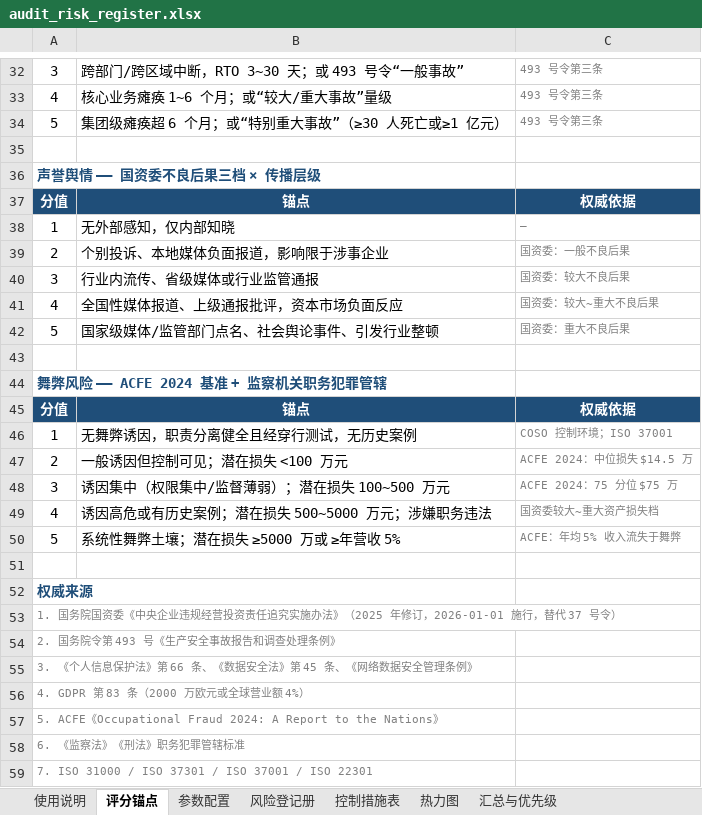
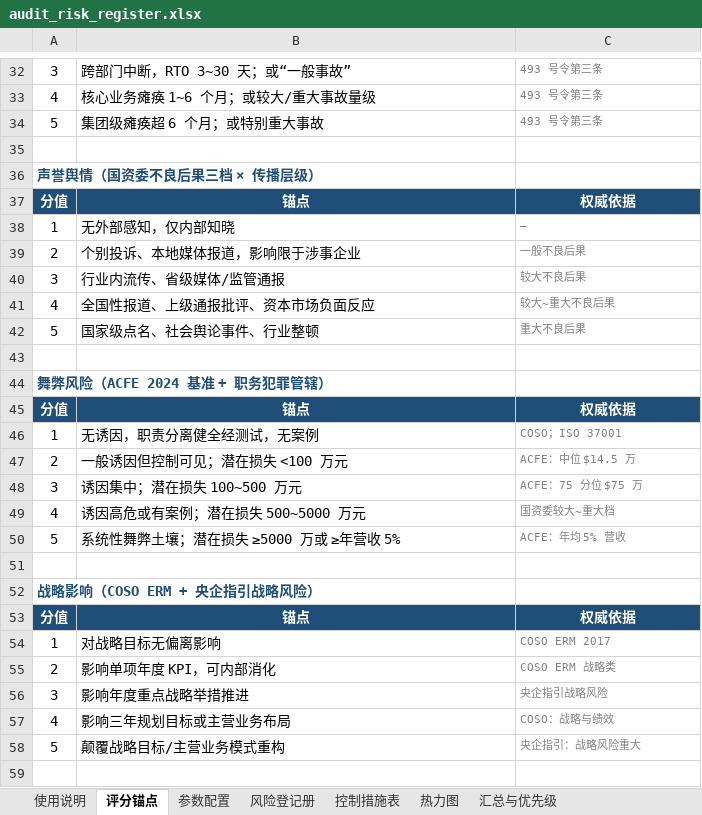
Before and after one commit to Jayliu2025-vip/Risk-Assessment-Heat-Map, an Excel workbook: audit_risk_register.xlsx, sheet 评分锚点, drawn as a sheet; only a part is shown, gaps mark what is left out; the shorter side is filled out with more unchanged rows; values as stored, in another font and other column widths than the file's, no borders; the diff covers the shown part only; the diff names each change by its address in the sheet, - before the commit and + after, or states it on an @@ line.

```diff
--- a/audit_risk_register.xlsx (sheet 评分锚点)
+++ b/audit_risk_register.xlsx (sheet 评分锚点)
-B32: 跨部门/跨区域中断，RTO 3~30 天；或 493 号令“一般事故”
+B32: 跨部门中断，RTO 3~30 天；或“一般事故”
-B33: 核心业务瘫痪 1~6 个月；或“较大/重大事故”量级
+B33: 核心业务瘫痪 1~6 个月；或较大/重大事故量级
-B34: 集团级瘫痪超 6 个月；或“特别重大事故”（≥30 人死亡或≥1 亿元）
+B34: 集团级瘫痪超 6 个月；或特别重大事故
-A36: 声誉舆情 —— 国资委不良后果三档 × 传播层级
+A36: 声誉舆情（国资委不良后果三档 × 传播层级）
-B39: 个别投诉、本地媒体负面报道，影响限于涉事企业
+B39: 个别投诉、本地媒体报道，影响限于涉事企业
-C39: 国资委：一般不良后果
+C39: 一般不良后果
-B40: 行业内流传、省级媒体或行业监管通报
+B40: 行业内流传、省级媒体/监管通报
-C40: 国资委：较大不良后果
+C40: 较大不良后果
-B41: 全国性媒体报道、上级通报批评，资本市场负面反应
+B41: 全国性报道、上级通报批评、资本市场负面反应
-C41: 国资委：较大~重大不良后果
+C41: 较大~重大不良后果
-B42: 国家级媒体/监管部门点名、社会舆论事件、引发行业整顿
+B42: 国家级点名、社会舆论事件、行业整顿
-C42: 国资委：重大不良后果
+C42: 重大不良后果
-A44: 舞弊风险 —— ACFE 2024 基准 + 监察机关职务犯罪管辖
+A44: 舞弊风险（ACFE 2024 基准 + 职务犯罪管辖）
-B46: 无舞弊诱因，职责分离健全且经穿行测试，无历史案例
+B46: 无诱因，职责分离健全经测试，无案例
-C46: COSO 控制环境；ISO 37001
+C46: COSO；ISO 37001
-C47: ACFE 2024：中位损失 $14.5 万
+C47: ACFE：中位 $14.5 万
-B48: 诱因集中（权限集中/监督薄弱）；潜在损失 100~500 万元
+B48: 诱因集中；潜在损失 100~500 万元
-C48: ACFE 2024：75 分位 $75 万
+C48: ACFE：75 分位 $75 万
-B49: 诱因高危或有历史案例；潜在损失 500~5000 万元；涉嫌职务违法
+B49: 诱因高危或有案例；潜在损失 500~5000 万元
-C49: 国资委较大~重大资产损失档
+C49: 国资委较大~重大档
-C50: ACFE：年均 5% 收入流失于舞弊
+C50: ACFE：年均 5% 营收
+row 51: (empty)
+row 52: 战略影响（COSO ERM + 央企指引战略风险）
+row 53: 分值 | 锚点 | 权威依据
+row 54: 1 | 对战略目标无偏离影响 | COSO ERM 2017
+row 55: 2 | 影响单项年度 KPI，可内部消化 | COSO ERM 战略类
+row 56: 3 | 影响年度重点战略举措推进 | 央企指引战略风险
+row 57: 4 | 影响三年规划目标或主营业务布局 | COSO：战略与绩效
+row 58: 5 | 颠覆战略目标/主营业务模式重构 | 央企指引：战略风险重大
+row 59: (empty)
```
Also changed, not shown: 15 added rows and 25 edited cells elsewhere in this sheet, 8 other files.
